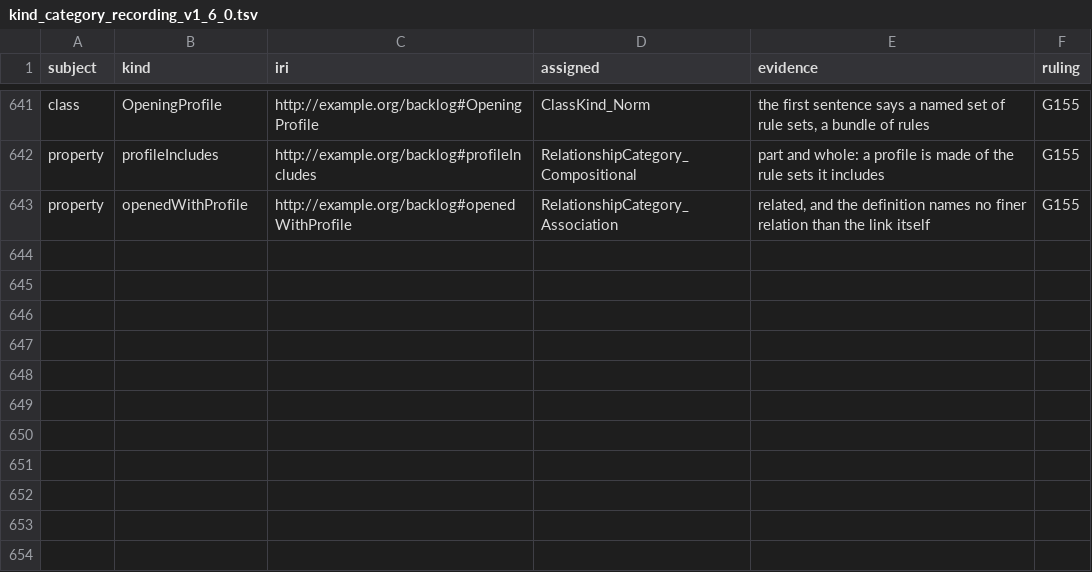
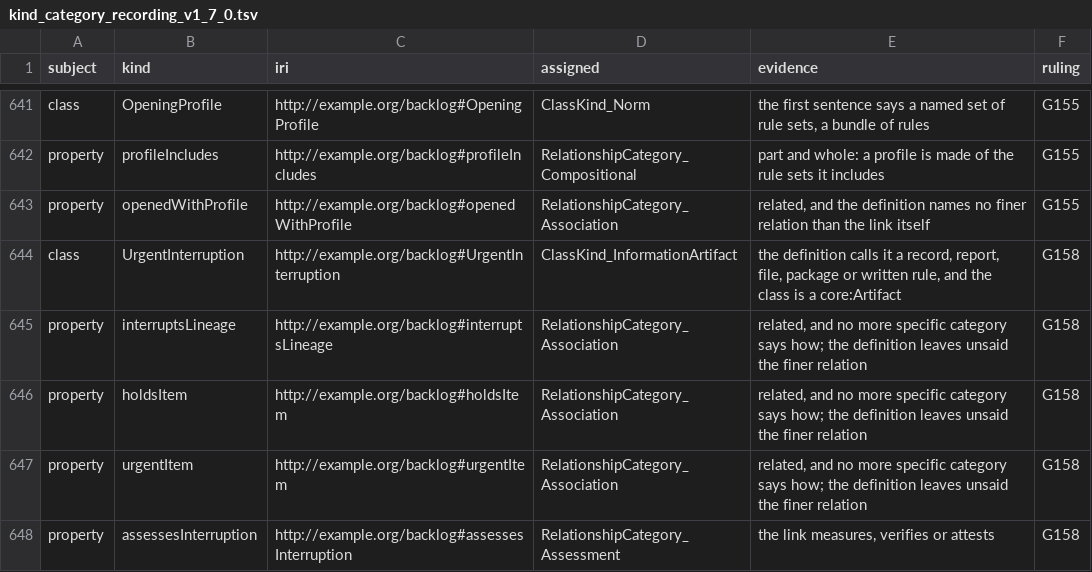
Before and after one commit to altunelyusuf/backlog-roadmap-framework, a TSV file: 03-tooling/kind_category_recording_v1_7_0.tsv (was 03-tooling/kind_category_recording_v1_6_0.tsv), drawn as a sheet; only a part is shown, gaps mark what is left out.

```diff
--- a/03-tooling/kind_category_recording_v1_6_0.tsv
+++ b/03-tooling/kind_category_recording_v1_7_0.tsv
@@ -643 +643,6 @@ property	profileIncludes	http://example.org/backlog#profileIncludes	Relationship
 property	openedWithProfile	http://example.org/backlog#openedWithProfile	RelationshipCategory_Association	related, and the definition names no finer relation than the link itself	G155
+class	UrgentInterruption	http://example.org/backlog#UrgentInterruption	ClassKind_InformationArtifact	the definition calls it a record, report, file, package or written rule, and the class is a core:Artifact	G158
+property	interruptsLineage	http://example.org/backlog#interruptsLineage	RelationshipCategory_Association	related, and no more specific category says how; the definition leaves unsaid the finer relation	G158
+property	holdsItem	http://example.org/backlog#holdsItem	RelationshipCategory_Association	related, and no more specific category says how; the definition leaves unsaid the finer relation	G158
+property	urgentItem	http://example.org/backlog#urgentItem	RelationshipCategory_Association	related, and no more specific category says how; the definition leaves unsaid the finer relation	G158
+property	assessesInterruption	http://example.org/backlog#assessesInterruption	RelationshipCategory_Assessment	the link measures, verifies or attests	G158
```
Also changed, not shown: 14 other files.
